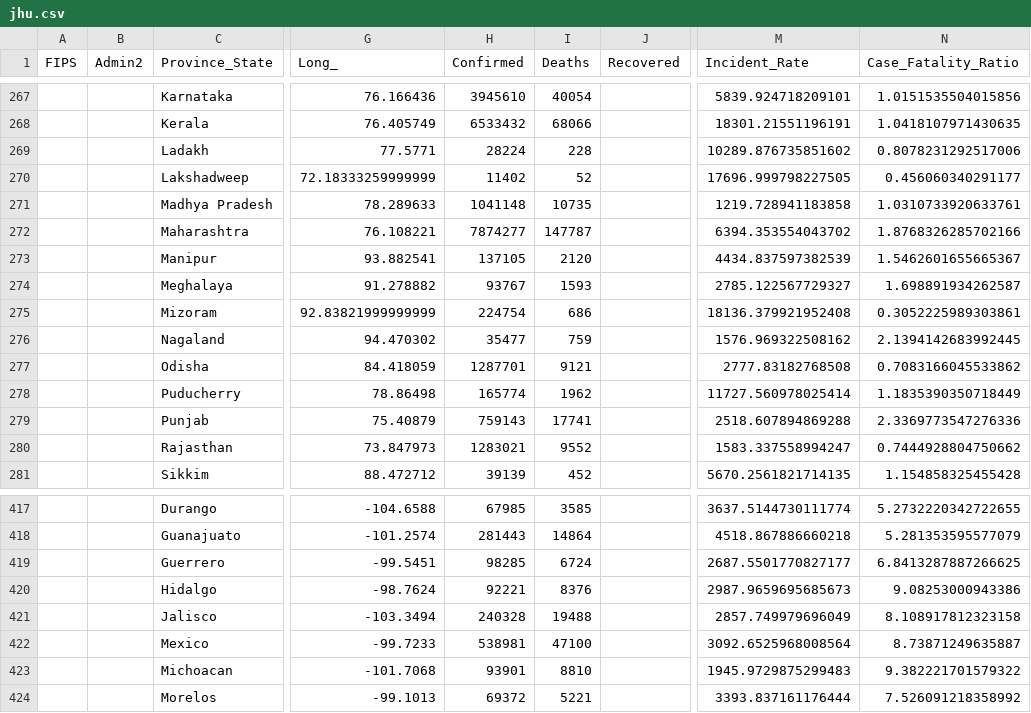
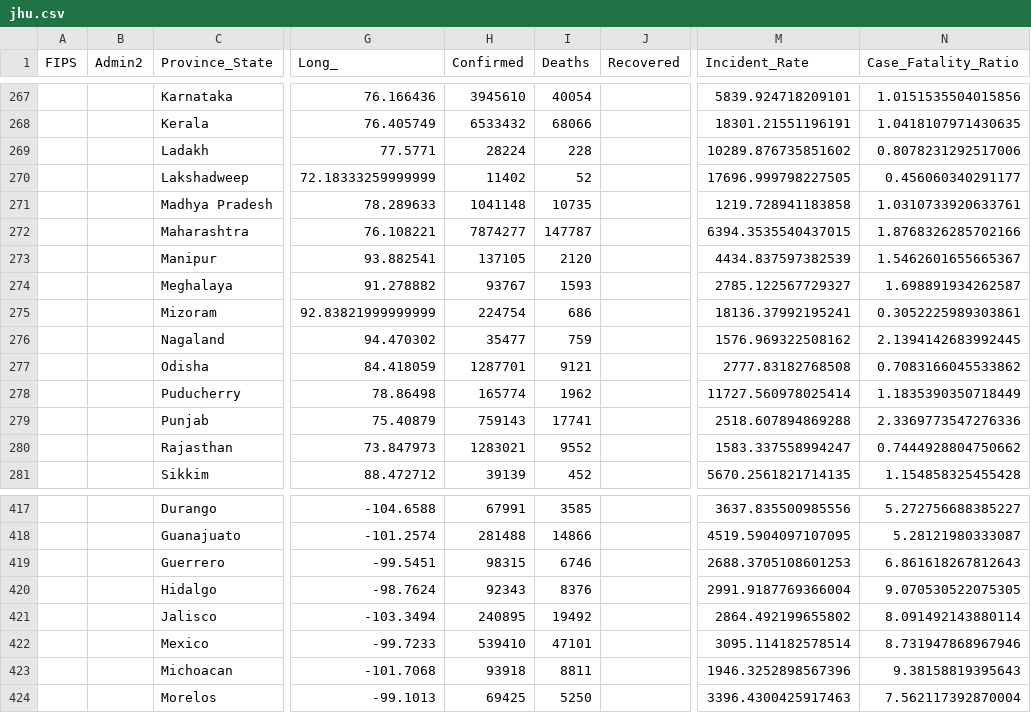
Before and after one commit to JakeSchultz/vodafone-covid-portal, a CSV file: jhu.csv, drawn as a sheet; only a part is shown, gaps mark what is left out; the diff covers the shown part only; the diff names each change by its address in the sheet, - before the commit and + after, or states it on an @@ line.

```diff
--- a/jhu.csv
+++ b/jhu.csv
-M272 (Incident_Rate): 6394.353554043702
+M272 (Incident_Rate): 6394.3535540437015
-M275 (Incident_Rate): 18136.379921952408
+M275 (Incident_Rate): 18136.37992195241
-H417 (Confirmed): 67985
+H417 (Confirmed): 67991
-M417 (Incident_Rate): 3637.5144730111774
+M417 (Incident_Rate): 3637.835500985556
-N417 (Case_Fatality_Ratio): 5.2732220342722655
+N417 (Case_Fatality_Ratio): 5.272756688385227
-H418 (Confirmed): 281443
+H418 (Confirmed): 281488
-I418 (Deaths): 14864
+I418 (Deaths): 14866
-M418 (Incident_Rate): 4518.867886660218
+M418 (Incident_Rate): 4519.5904097107095
-N418 (Case_Fatality_Ratio): 5.281353595577079
+N418 (Case_Fatality_Ratio): 5.28121980333087
-H419 (Confirmed): 98285
+H419 (Confirmed): 98315
-I419 (Deaths): 6724
+I419 (Deaths): 6746
-M419 (Incident_Rate): 2687.5501770827177
+M419 (Incident_Rate): 2688.3705108601253
-N419 (Case_Fatality_Ratio): 6.8413287887266625
+N419 (Case_Fatality_Ratio): 6.861618267812643
-H420 (Confirmed): 92221
+H420 (Confirmed): 92343
-M420 (Incident_Rate): 2987.9659695685673
+M420 (Incident_Rate): 2991.9187769366004
-N420 (Case_Fatality_Ratio): 9.08253000943386
+N420 (Case_Fatality_Ratio): 9.070530522075305
-H421 (Confirmed): 240328
+H421 (Confirmed): 240895
-I421 (Deaths): 19488
+I421 (Deaths): 19492
-M421 (Incident_Rate): 2857.749979696049
+M421 (Incident_Rate): 2864.492199655802
-N421 (Case_Fatality_Ratio): 8.108917812323158
+N421 (Case_Fatality_Ratio): 8.091492143880114
-H422 (Confirmed): 538981
+H422 (Confirmed): 539410
-I422 (Deaths): 47100
+I422 (Deaths): 47101
-M422 (Incident_Rate): 3092.6525968008564
+M422 (Incident_Rate): 3095.114182578514
-N422 (Case_Fatality_Ratio): 8.73871249635887
+N422 (Case_Fatality_Ratio): 8.731947868967946
-H423 (Confirmed): 93901
+H423 (Confirmed): 93918
-I423 (Deaths): 8810
+I423 (Deaths): 8811
-M423 (Incident_Rate): 1945.9729875299483
+M423 (Incident_Rate): 1946.3252898567396
-N423 (Case_Fatality_Ratio): 9.382221701579322
+N423 (Case_Fatality_Ratio): 9.38158819395643
-H424 (Confirmed): 69372
+H424 (Confirmed): 69425
-I424 (Deaths): 5221
+I424 (Deaths): 5250
-M424 (Incident_Rate): 3393.837161176444
+M424 (Incident_Rate): 3396.4300425917463
-N424 (Case_Fatality_Ratio): 7.526091218358992
+N424 (Case_Fatality_Ratio): 7.562117392870004
```
Also changed, not shown: 88 edited cells elsewhere in this file, vaccineDailyReport.csv.
